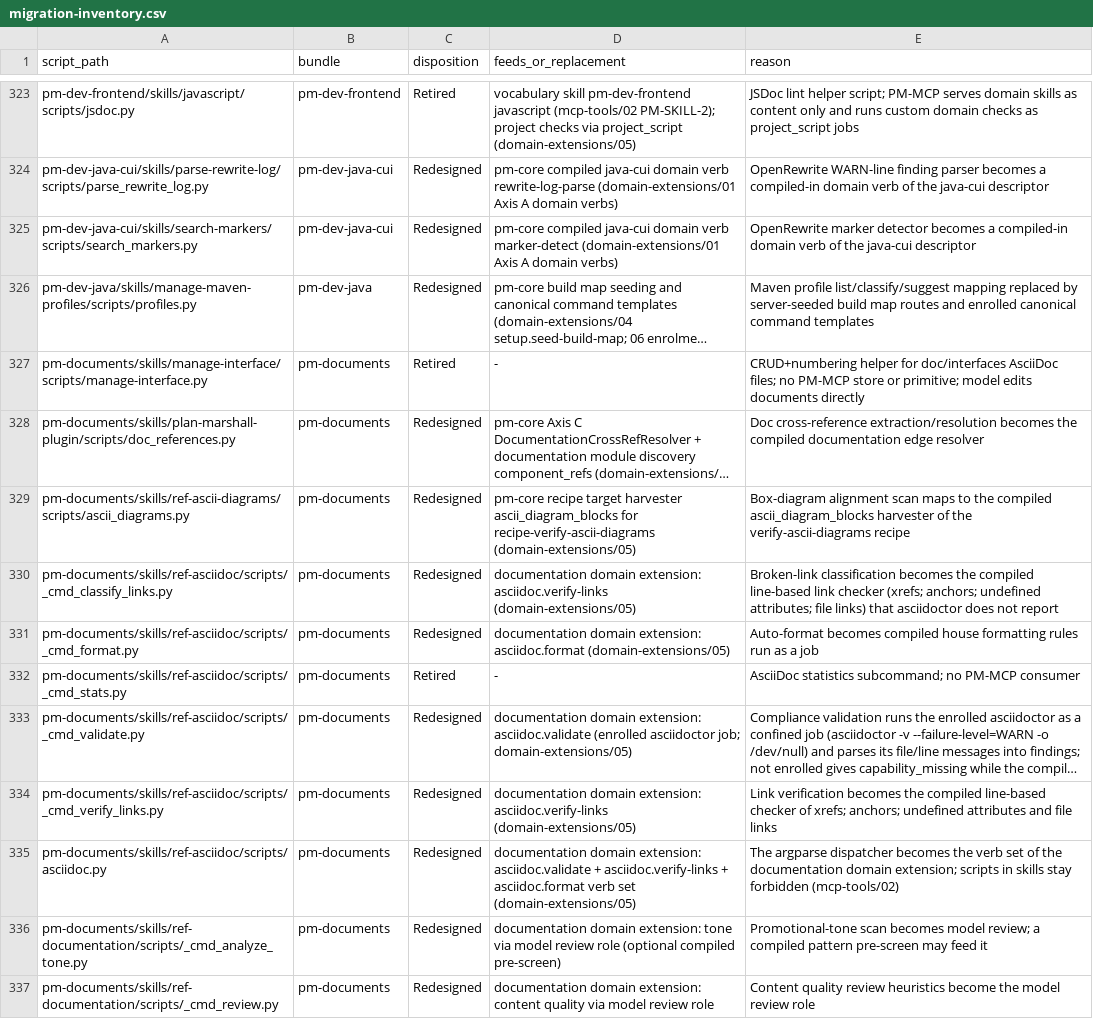
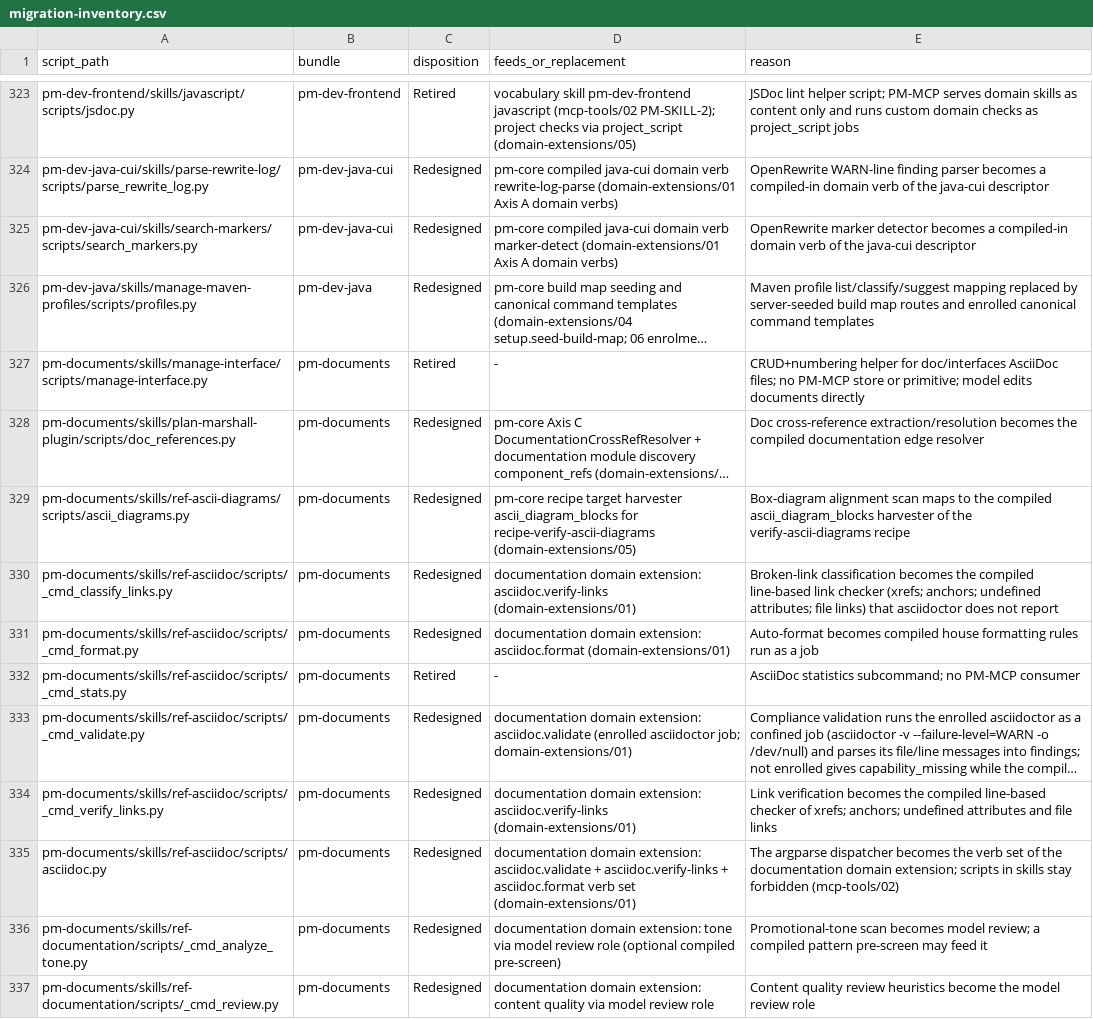
Before and after one commit to cuioss/plan-marshall-mcp, a CSV file: doc/roadmap/migration-inventory.csv, drawn as a sheet; only a part is shown, gaps mark what is left out; long unchanged cells end in …; the diff names each change by its address in the sheet, - before the commit and + after, or states it on an @@ line.

```diff
--- a/doc/roadmap/migration-inventory.csv
+++ b/doc/roadmap/migration-inventory.csv
-D330 (feeds_or_replacement): …extension: asciidoc.verify-links (domain-extensions/05)
+D330 (feeds_or_replacement): …extension: asciidoc.verify-links (domain-extensions/01)
-D331 (feeds_or_replacement): …extension: asciidoc.format (domain-extensions/05)
+D331 (feeds_or_replacement): …extension: asciidoc.format (domain-extensions/01)
-D333 (feeds_or_replacement): …asciidoctor job; domain-extensions/05)
+D333 (feeds_or_replacement): …asciidoctor job; domain-extensions/01)
-D334 (feeds_or_replacement): …extension: asciidoc.verify-links (domain-extensions/05)
+D334 (feeds_or_replacement): …extension: asciidoc.verify-links (domain-extensions/01)
-D335 (feeds_or_replacement): …verb set (domain-extensions/05)
+D335 (feeds_or_replacement): …verb set (domain-extensions/01)
```
Also changed, not shown: 42 other files.
